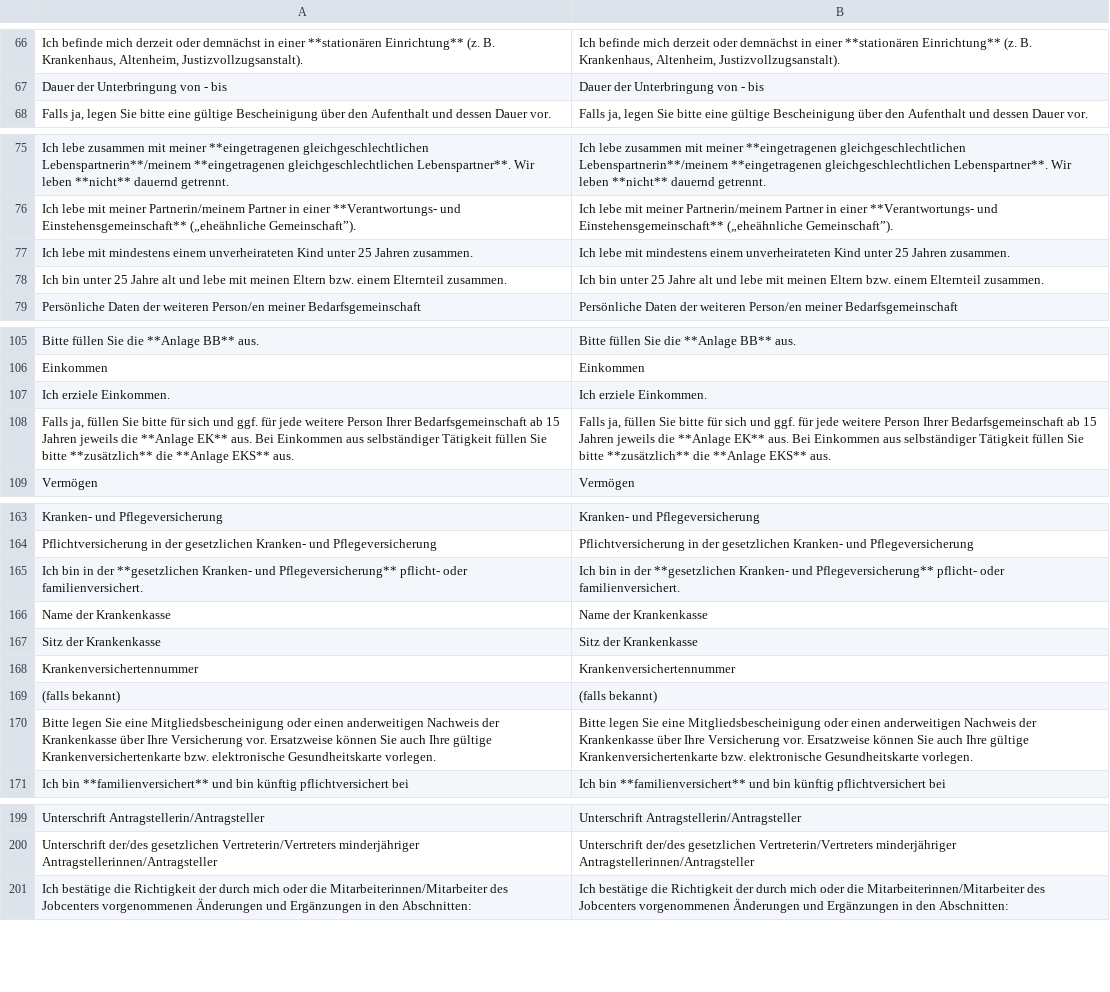
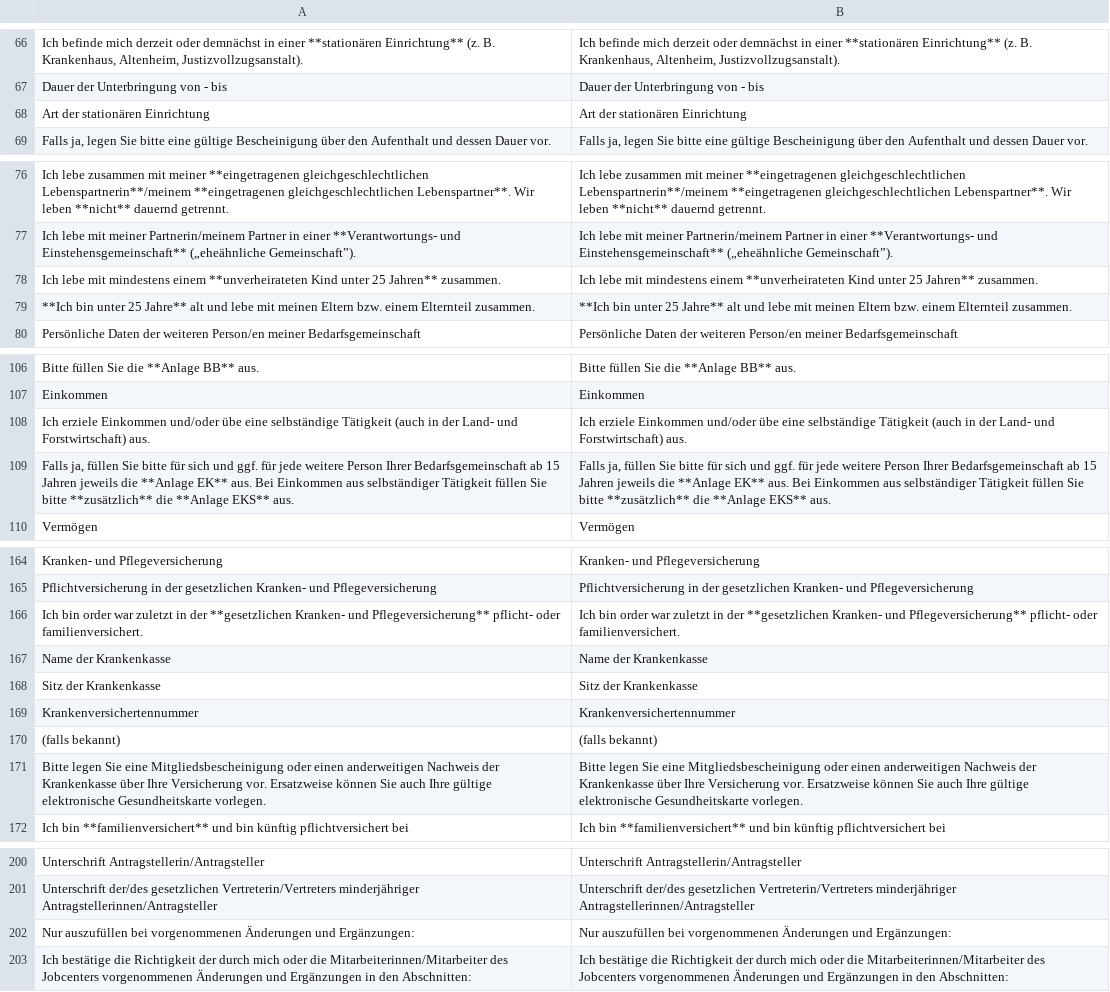
Before and after one commit to kub-berlin/formularprojekt, a CSV file: data/AlgII/de.csv, drawn as a sheet; only a part is shown, gaps mark what is left out; the diff covers the shown part only.

```diff
--- a/data/AlgII/de.csv
+++ b/data/AlgII/de.csv
@@ -67,2 +67,3 @@
 "Dauer der Unterbringung von - bis","Dauer der Unterbringung von - bis"
+"Art der stationären Einrichtung","Art der stationären Einrichtung"
 "Falls ja, legen Sie bitte eine gültige Bescheinigung über den Aufenthalt und dessen Dauer vor.","Falls ja, legen Sie bitte eine gültige Bescheinigung über den Aufenthalt und dessen Dauer vor."
@@ -76,4 +77,4 @@
 "Ich lebe mit meiner Partnerin/meinem Partner in einer **Verantwortungs- und Einstehensgemeinschaft** („eheähnliche Gemeinschaft”).","Ich lebe mit meiner Partnerin/meinem Partner in einer **Verantwortungs- und Einstehensgemeinschaft** („eheähnliche Gemeinschaft”)."
-"Ich lebe mit mindestens einem unverheirateten Kind unter 25 Jahren zusammen.","Ich lebe mit mindestens einem unverheirateten Kind unter 25 Jahren zusammen."
-"Ich bin unter 25 Jahre alt und lebe mit meinen Eltern bzw. einem Elternteil zusammen.","Ich bin unter 25 Jahre alt und lebe mit meinen Eltern bzw. einem Elternteil zusammen."
+"Ich lebe mit mindestens einem **unverheirateten Kind unter 25 Jahren** zusammen.","Ich lebe mit mindestens einem **unverheirateten Kind unter 25 Jahren** zusammen."
+"**Ich bin unter 25 Jahre** alt und lebe mit meinen Eltern bzw. einem Elternteil zusammen.","**Ich bin unter 25 Jahre** alt und lebe mit meinen Eltern bzw. einem Elternteil zusammen."
 "Persönliche Daten der weiteren Person/en meiner Bedarfsgemeinschaft","Persönliche Daten der weiteren Person/en meiner Bedarfsgemeinschaft"
@@ -106,3 +107,3 @@
 "Einkommen","Einkommen"
-"Ich erziele Einkommen.","Ich erziele Einkommen."
+"Ich erziele Einkommen und/oder übe eine selbständige Tätigkeit (auch in der Land- und Forstwirtschaft) aus.","Ich erziele Einkommen und/oder übe eine selbständige Tätigkeit (auch in der Land- und Forstwirtschaft) aus."
 "Falls ja, füllen Sie bitte für sich und ggf. für jede weitere Person Ihrer Bedarfsgemeinschaft ab 15 Jahren jeweils die **Anlage EK** aus. Bei Einkommen aus selbständiger Tätigkeit füllen Sie bitte **zusätzlich** die **Anlage EKS** aus.","Falls ja, füllen Sie bitte für sich und ggf. für jede weitere Person Ihrer Bedarfsgemeinschaft ab 15 Jahren jeweils die **Anlage EK** aus. Bei Einkommen aus selbständiger Tätigkeit füllen Sie bitte **zusätzlich** die **Anlage EKS** aus."
@@ -164,3 +165,3 @@
 "Pflichtversicherung in der gesetzlichen Kranken- und Pflegeversicherung","Pflichtversicherung in der gesetzlichen Kranken- und Pflegeversicherung"
-"Ich bin in der **gesetzlichen Kranken- und Pflegeversicherung** pflicht- oder familienversichert.","Ich bin in der **gesetzlichen Kranken- und Pflegeversicherung** pflicht- oder familienversichert."
+"Ich bin order war zuletzt in der **gesetzlichen Kranken- und Pflegeversicherung** pflicht- oder familienversichert.","Ich bin order war zuletzt in der **gesetzlichen Kranken- und Pflegeversicherung** pflicht- oder familienversichert."
 "Name der Krankenkasse","Name der Krankenkasse"
@@ -169,3 +170,3 @@
 "(falls bekannt)","(falls bekannt)"
-"Bitte legen Sie eine Mitgliedsbescheinigung oder einen anderweitigen Nachweis der Krankenkasse über Ihre Versicherung vor. Ersatzweise können Sie auch Ihre gültige Krankenversichertenkarte bzw. elektronische Gesundheitskarte vorlegen.","Bitte legen Sie eine Mitgliedsbescheinigung oder einen anderweitigen Nachweis der Krankenkasse über Ihre Versicherung vor. Ersatzweise können Sie auch Ihre gültige Krankenversichertenkarte bzw. elektronische Gesundheitskarte vorlegen."
+"Bitte legen Sie eine Mitgliedsbescheinigung oder einen anderweitigen Nachweis der Krankenkasse über Ihre Versicherung vor. Ersatzweise können Sie auch Ihre gültige elektronische Gesundheitskarte vorlegen.","Bitte legen Sie eine Mitgliedsbescheinigung oder einen anderweitigen Nachweis der Krankenkasse über Ihre Versicherung vor. Ersatzweise können Sie auch Ihre gültige elektronische Gesundheitskarte vorlegen."
 "Ich bin **familienversichert** und bin künftig pflichtversichert bei","Ich bin **familienversichert** und bin künftig pflichtversichert bei"
@@ -200,2 +201,3 @@
 "Unterschrift der/des gesetzlichen Vertreterin/Vertreters minderjähriger Antragstellerinnen/Antragsteller","Unterschrift der/des gesetzlichen Vertreterin/Vertreters minderjähriger Antragstellerinnen/Antragsteller"
+"Nur auszufüllen bei vorgenommenen Änderungen und Ergänzungen:","Nur auszufüllen bei vorgenommenen Änderungen und Ergänzungen:"
 "Ich bestätige die Richtigkeit der durch mich oder die Mitarbeiterinnen/Mitarbeiter des Jobcenters vorgenommenen Änderungen und Ergänzungen in den Abschnitten:","Ich bestätige die Richtigkeit der durch mich oder die Mitarbeiterinnen/Mitarbeiter des Jobcenters vorgenommenen Änderungen und Ergänzungen in den Abschnitten:"
```
Also changed, not shown: 1 moved row elsewhere in this file, 7 other files.
